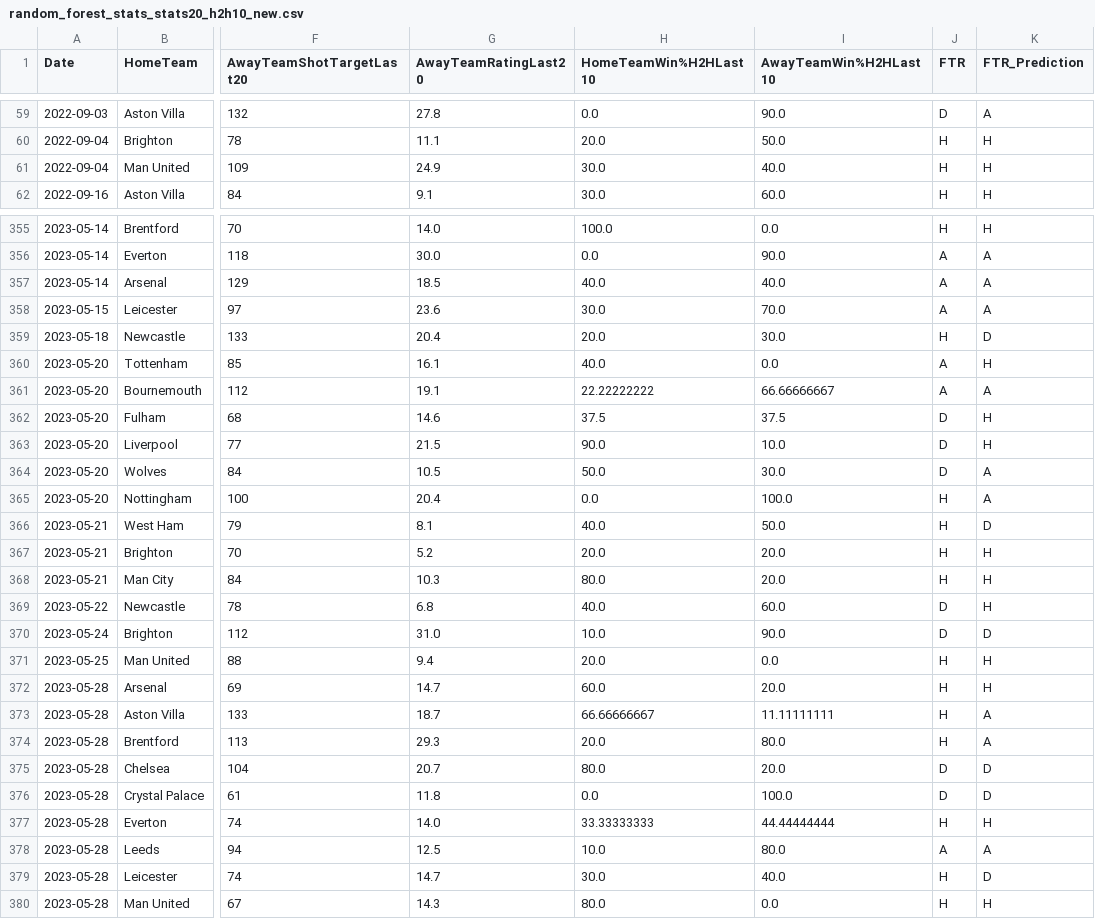
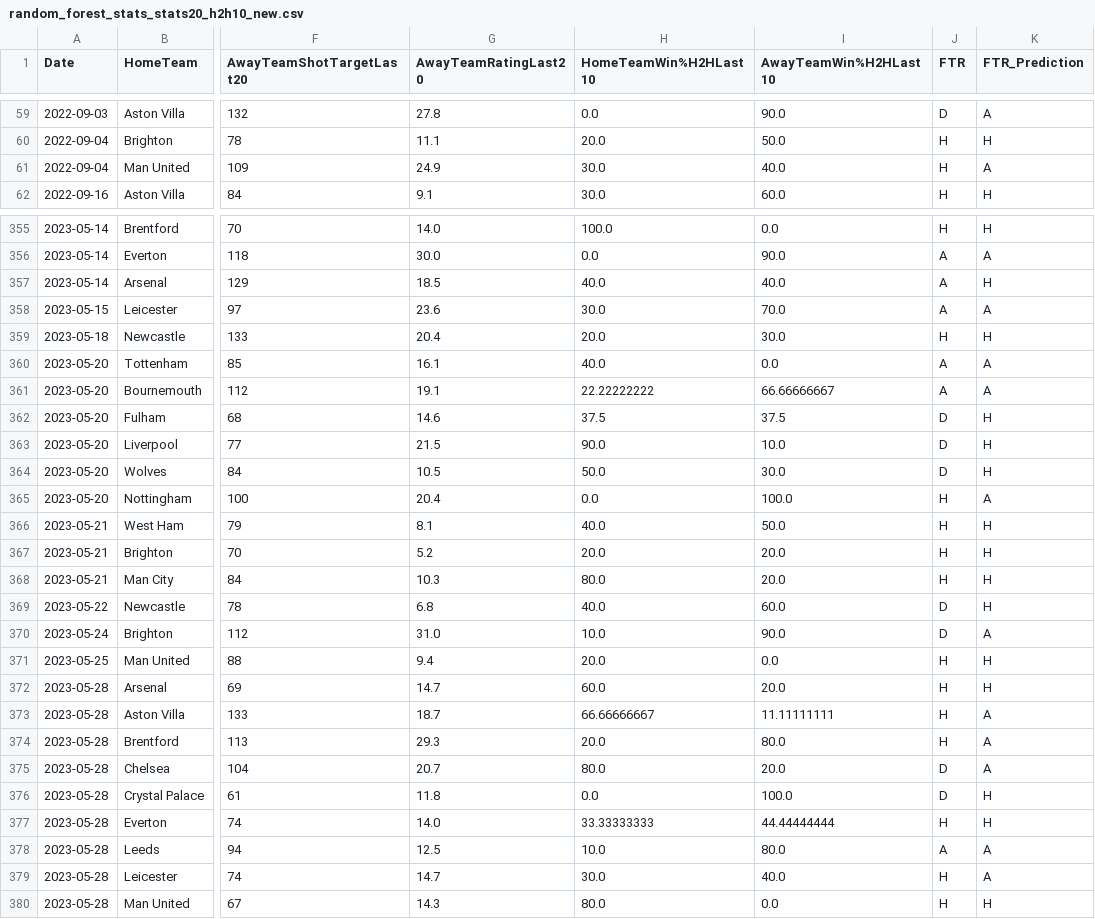
Before and after one commit to FidelioC/Project-COMP4710, a CSV file: results/random_forest_stats_stats20_h2h10_new.csv, drawn as a sheet; only a part is shown, gaps mark what is left out; the diff covers the shown part only; the diff names each change by its address in the sheet, - before the commit and + after, or states it on an @@ line.

```diff
--- a/results/random_forest_stats_stats20_h2h10_new.csv
+++ b/results/random_forest_stats_stats20_h2h10_new.csv
-K61 (FTR_Prediction): H
+K61 (FTR_Prediction): A
-K357 (FTR_Prediction): A
+K357 (FTR_Prediction): H
-K359 (FTR_Prediction): D
+K359 (FTR_Prediction): H
-K360 (FTR_Prediction): H
+K360 (FTR_Prediction): A
-K364 (FTR_Prediction): A
+K364 (FTR_Prediction): H
-K366 (FTR_Prediction): D
+K366 (FTR_Prediction): H
-K370 (FTR_Prediction): D
+K370 (FTR_Prediction): A
-K375 (FTR_Prediction): D
+K375 (FTR_Prediction): A
-K376 (FTR_Prediction): D
+K376 (FTR_Prediction): H
-K379 (FTR_Prediction): D
+K379 (FTR_Prediction): A
```
Also changed, not shown: 85 edited cells elsewhere in this file, results/random_forest_stats_stats20_h2h10_top5.csv, 7 other files.
